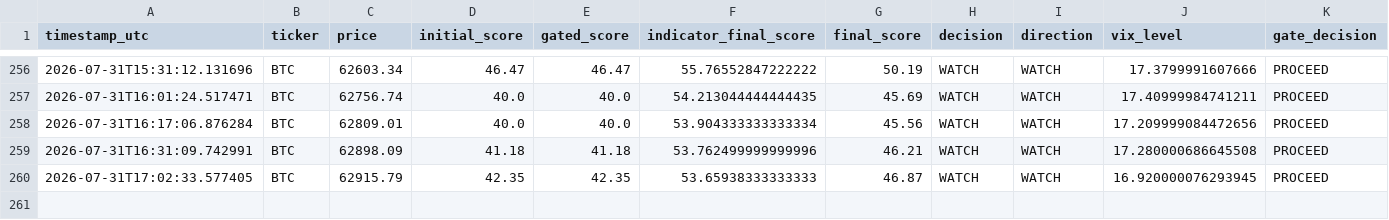
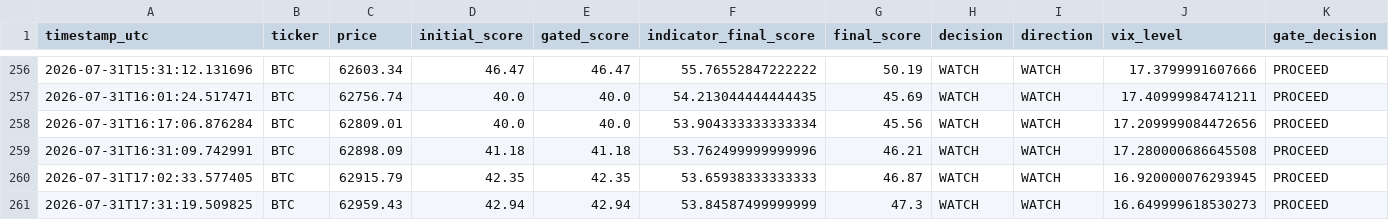
Before and after one commit to bembem718ai-stack/Crypto-Model, a CSV file: signal_log.csv, drawn as a sheet; only a part is shown, gaps mark what is left out; rows hold the shown columns only; the diff names each change by its address in the sheet, - before the commit and + after, or states it on an @@ line.

```diff
--- a/signal_log.csv
+++ b/signal_log.csv
+row 261: 2026-07-31T17:31:19.509825 | BTC | 62959.43 | 42.94 | 42.94 | 53.84587499999999 | 47.3 | WATCH | WATCH | 16.649999618530273 | PROCEED
```
Also changed, not shown: 1 other file.
